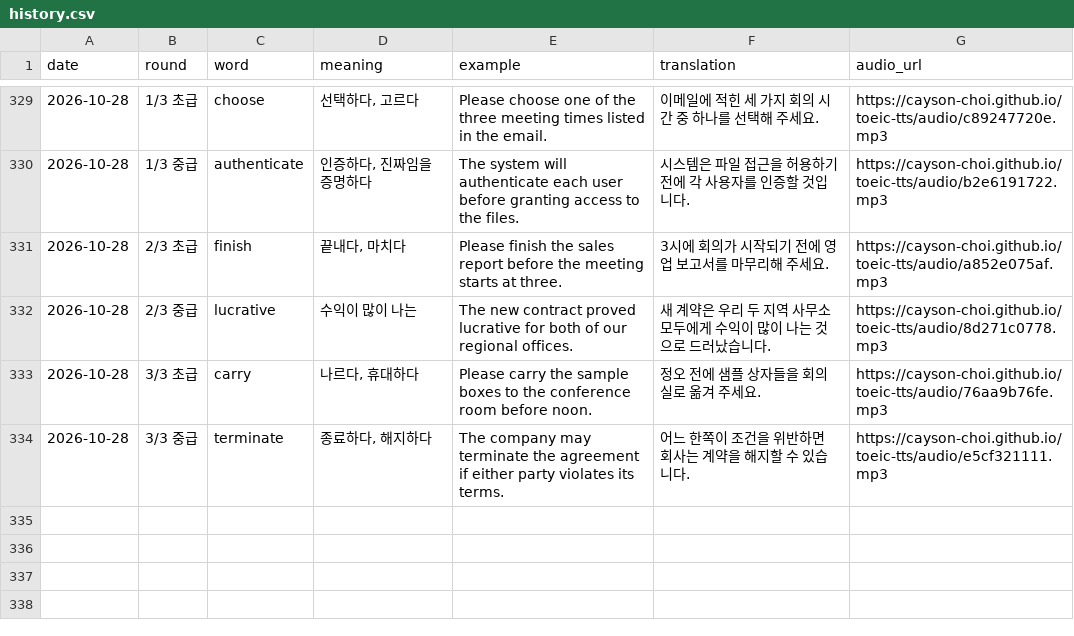
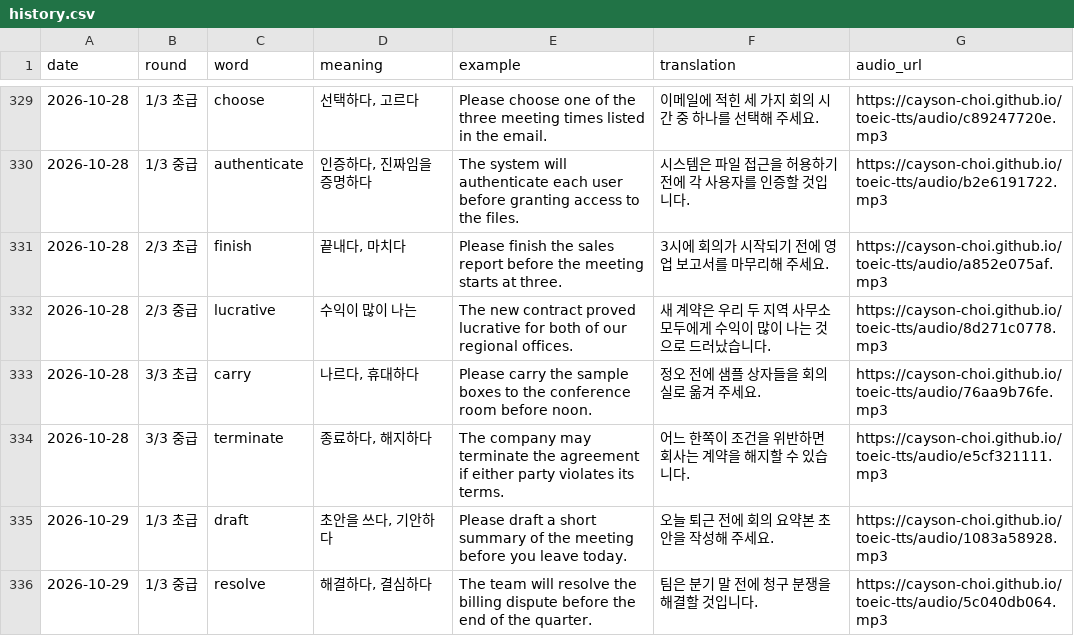
Before and after one commit to Cayson-Choi/toeic-tts, a CSV file: history.csv, drawn as a sheet; only a part is shown, gaps mark what is left out; the diff names each change by its address in the sheet, - before the commit and + after, or states it on an @@ line.

```diff
--- a/history.csv
+++ b/history.csv
+row 335: 2026-10-29 | 1/3 초급 | draft | 초안을 쓰다, 기안하다 | Please draft a short summary of the meeting before you leave today. | 오늘 퇴근 전에 회의 요약본 초안을 작성해 주세요. | https://cayson-choi.github.io/toeic-tts/audio/1083a58928.mp3
+row 336: 2026-10-29 | 1/3 중급 | resolve | 해결하다, 결심하다 | The team will resolve the billing dispute before the end of the quarter. | 팀은 분기 말 전에 청구 분쟁을 해결할 것입니다. | https://cayson-choi.github.io/toeic-tts/audio/5c040db064.mp3
```
